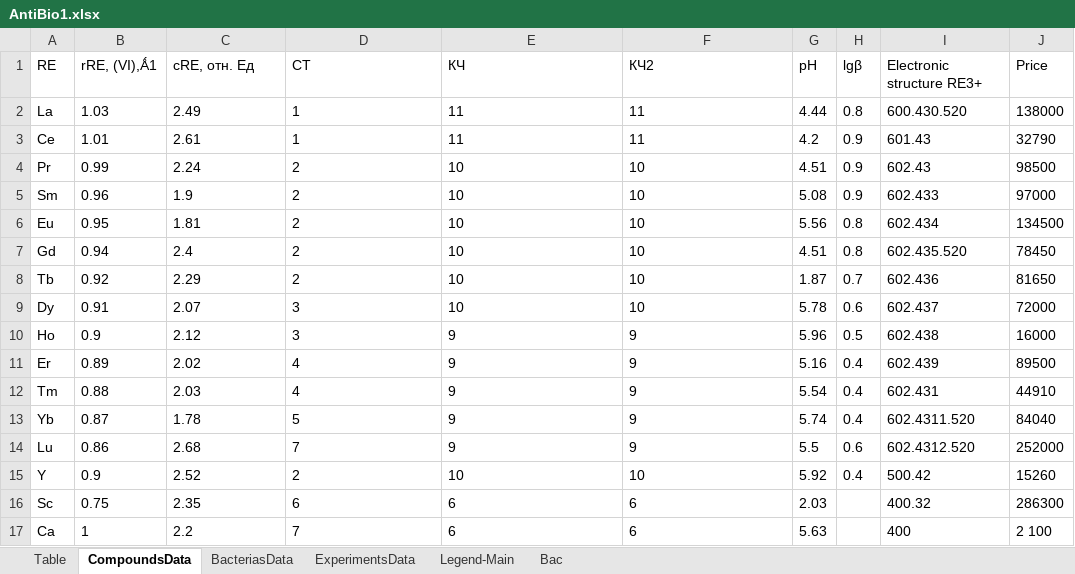
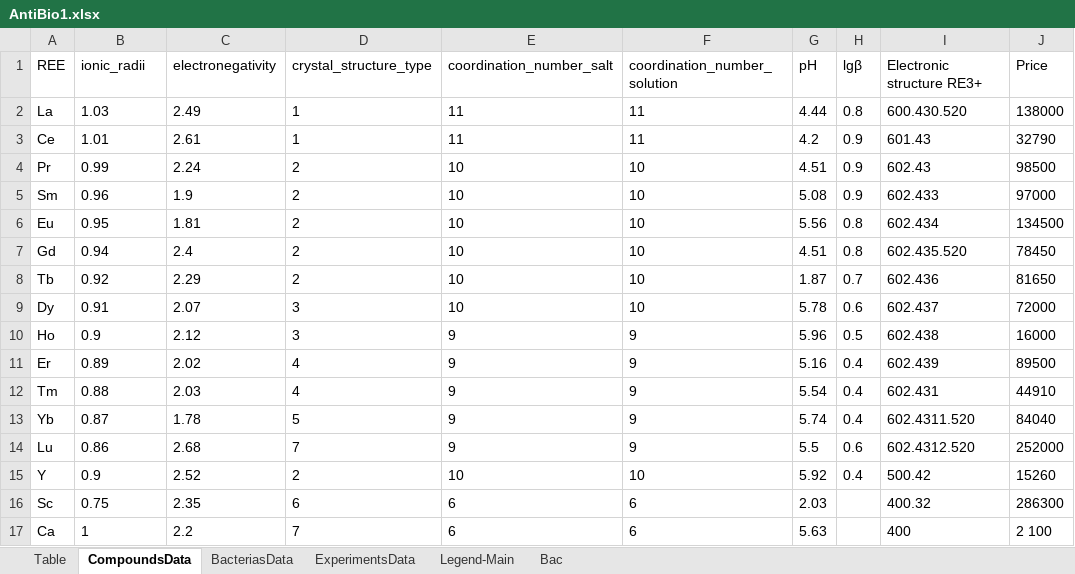
Before and after one commit to Kumokage/ChemML, an Excel workbook: static/mock/AntiBio1.xlsx, sheet CompoundsData, drawn as a sheet; values as stored, in another font and other column widths than the file's, no borders; table styles not drawn; removed rows and columns are numbered as before the commit, all else as after; the diff names each change by its address in the sheet, - before the commit and + after, or states it on an @@ line.

```diff
--- a/static/mock/AntiBio1.xlsx (sheet CompoundsData)
+++ b/static/mock/AntiBio1.xlsx (sheet CompoundsData)
-row 1: RE | rRE, (VI),Ǻ1 | cRE, отн. Ед | СТ | КЧ | КЧ2 | рН | lgβ | Electronic structure RE3+ | Price
+row 1: REE | ionic_radii | electronegativity | crystal_structure_type | coordination_number_salt | coordination_number_solution | рН | lgβ | Electronic structure RE3+ | Price
```
Also changed, not shown: 1 other file.
